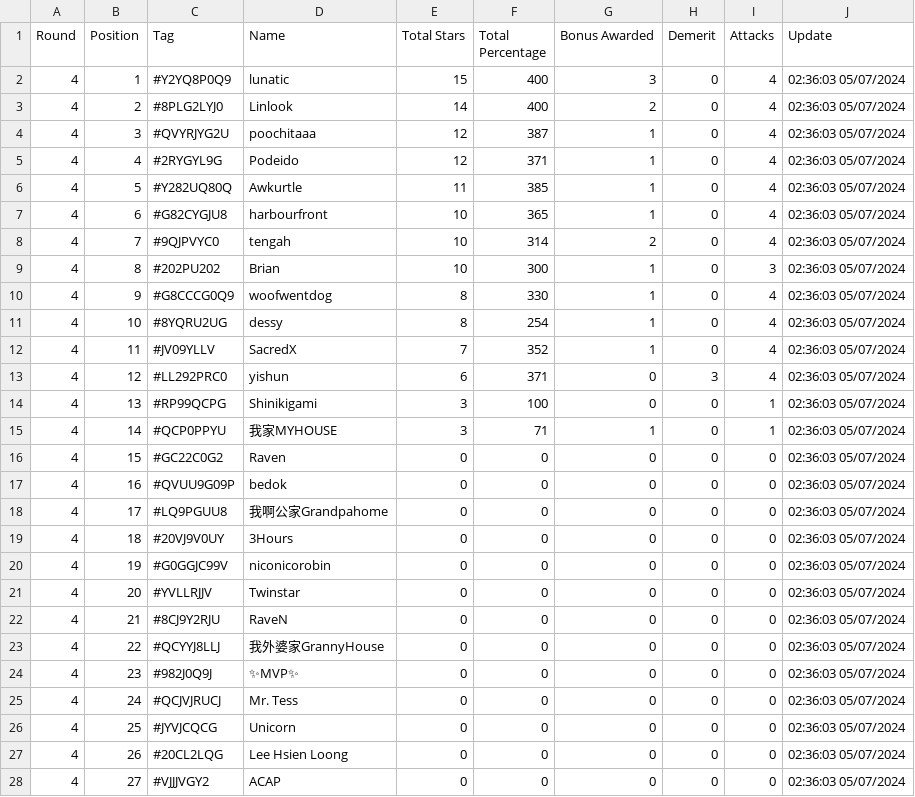
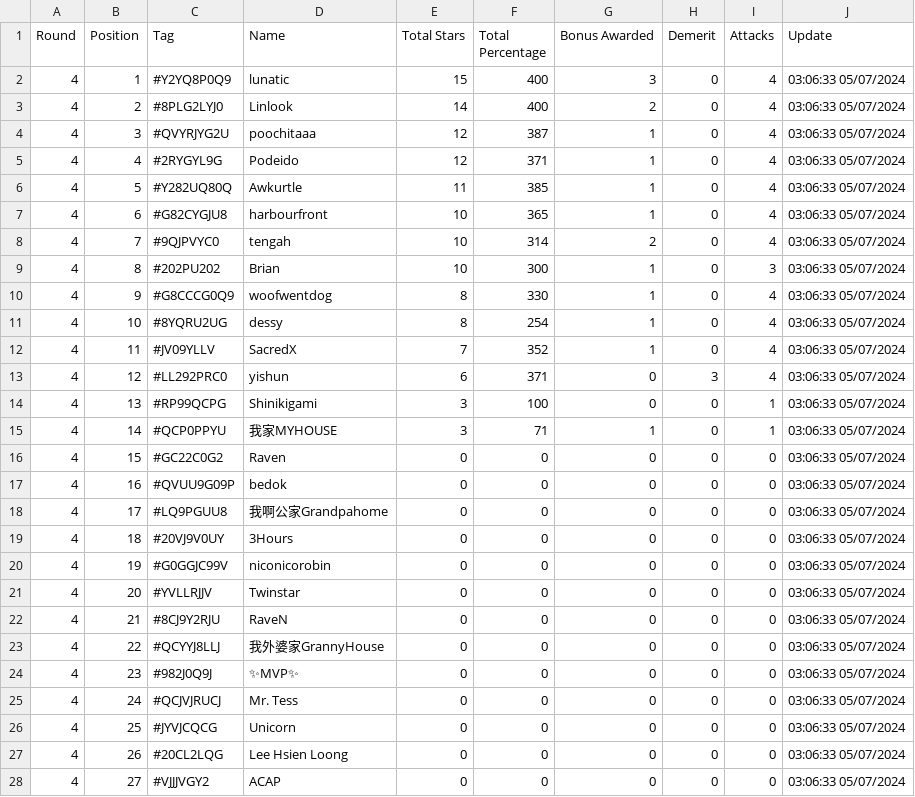
Before and after one commit to koweeshi/coc_cwl_scoreboard, a CSV file: May-2024_Summary.csv, drawn as a sheet; only a part is shown; the diff covers the shown part only.

Commit message:
Regular auto-commit at 03:06:33 on 07/05/2024

```diff
--- a/May-2024_Summary.csv
+++ b/May-2024_Summary.csv
@@ -1,28 +1,28 @@
 Round,Position,Tag,Name,Total Stars,Total Percentage,Bonus Awarded,Demerit,Attacks,Update
-4,1,#Y2YQ8P0Q9,lunatic,15,400,3,0,4,02:36:03 05/07/2024
-4,2,#8PLG2LYJ0,Linlook,14,400,2,0,4,02:36:03 05/07/2024
-4,3,#QVYRJYG2U,poochitaaa,12,387,1,0,4,02:36:03 05/07/2024
-4,4,#2RYGYL9G,Podeido,12,371,1,0,4,02:36:03 05/07/2024
-4,5,#Y282UQ80Q,Awkurtle,11,385,1,0,4,02:36:03 05/07/2024
-4,6,#G82CYGJU8,harbourfront,10,365,1,0,4,02:36:03 05/07/2024
-4,7,#9QJPVYC0,tengah,10,314,2,0,4,02:36:03 05/07/2024
-4,8,#202PU202,Brian,10,300,1,0,3,02:36:03 05/07/2024
-4,9,#G8CCCG0Q9,woofwentdog,8,330,1,0,4,02:36:03 05/07/2024
-4,10,#8YQRU2UG,dessy,8,254,1,0,4,02:36:03 05/07/2024
-4,11,#JV09YLLV,SacredX,7,352,1,0,4,02:36:03 05/07/2024
-4,12,#LL292PRC0,yishun,6,371,0,3,4,02:36:03 05/07/2024
-4,13,#RP99QCPG,Shinikigami,3,100,0,0,1,02:36:03 05/07/2024
-4,14,#QCP0PPYU,我家MYHOUSE,3,71,1,0,1,02:36:03 05/07/2024
-4,15,#GC22C0G2,Raven,0,0,0,0,0,02:36:03 05/07/2024
-4,16,#QVUU9G09P,bedok,0,0,0,0,0,02:36:03 05/07/2024
-4,17,#LQ9PGUU8,我啊公家Grandpahome,0,0,0,0,0,02:36:03 05/07/2024
-4,18,#20VJ9V0UY,3Hours,0,0,0,0,0,02:36:03 05/07/2024
-4,19,#G0GGJC99V,niconicorobin,0,0,0,0,0,02:36:03 05/07/2024
-4,20,#YVLLRJJV,Twinstar,0,0,0,0,0,02:36:03 05/07/2024
-4,21,#8CJ9Y2RJU,RaveN,0,0,0,0,0,02:36:03 05/07/2024
-4,22,#QCYYJ8LLJ,我外婆家GrannyHouse,0,0,0,0,0,02:36:03 05/07/2024
-4,23,#982J0Q9J,✨MVP✨,0,0,0,0,0,02:36:03 05/07/2024
-4,24,#QCJVJRUCJ,Mr. Tess,0,0,0,0,0,02:36:03 05/07/2024
-4,25,#JYVJCQCG,Unicorn,0,0,0,0,0,02:36:03 05/07/2024
-4,26,#20CL2LQG,Lee Hsien Loong,0,0,0,0,0,02:36:03 05/07/2024
-4,27,#VJJJVGY2,ACAP,0,0,0,0,0,02:36:03 05/07/2024
+4,1,#Y2YQ8P0Q9,lunatic,15,400,3,0,4,03:06:33 05/07/2024
+4,2,#8PLG2LYJ0,Linlook,14,400,2,0,4,03:06:33 05/07/2024
+4,3,#QVYRJYG2U,poochitaaa,12,387,1,0,4,03:06:33 05/07/2024
+4,4,#2RYGYL9G,Podeido,12,371,1,0,4,03:06:33 05/07/2024
+4,5,#Y282UQ80Q,Awkurtle,11,385,1,0,4,03:06:33 05/07/2024
+4,6,#G82CYGJU8,harbourfront,10,365,1,0,4,03:06:33 05/07/2024
+4,7,#9QJPVYC0,tengah,10,314,2,0,4,03:06:33 05/07/2024
+4,8,#202PU202,Brian,10,300,1,0,3,03:06:33 05/07/2024
+4,9,#G8CCCG0Q9,woofwentdog,8,330,1,0,4,03:06:33 05/07/2024
+4,10,#8YQRU2UG,dessy,8,254,1,0,4,03:06:33 05/07/2024
+4,11,#JV09YLLV,SacredX,7,352,1,0,4,03:06:33 05/07/2024
+4,12,#LL292PRC0,yishun,6,371,0,3,4,03:06:33 05/07/2024
+4,13,#RP99QCPG,Shinikigami,3,100,0,0,1,03:06:33 05/07/2024
+4,14,#QCP0PPYU,我家MYHOUSE,3,71,1,0,1,03:06:33 05/07/2024
+4,15,#GC22C0G2,Raven,0,0,0,0,0,03:06:33 05/07/2024
+4,16,#QVUU9G09P,bedok,0,0,0,0,0,03:06:33 05/07/2024
+4,17,#LQ9PGUU8,我啊公家Grandpahome,0,0,0,0,0,03:06:33 05/07/2024
+4,18,#20VJ9V0UY,3Hours,0,0,0,0,0,03:06:33 05/07/2024
+4,19,#G0GGJC99V,niconicorobin,0,0,0,0,0,03:06:33 05/07/2024
+4,20,#YVLLRJJV,Twinstar,0,0,0,0,0,03:06:33 05/07/2024
+4,21,#8CJ9Y2RJU,RaveN,0,0,0,0,0,03:06:33 05/07/2024
+4,22,#QCYYJ8LLJ,我外婆家GrannyHouse,0,0,0,0,0,03:06:33 05/07/2024
+4,23,#982J0Q9J,✨MVP✨,0,0,0,0,0,03:06:33 05/07/2024
+4,24,#QCJVJRUCJ,Mr. Tess,0,0,0,0,0,03:06:33 05/07/2024
+4,25,#JYVJCQCG,Unicorn,0,0,0,0,0,03:06:33 05/07/2024
+4,26,#20CL2LQG,Lee Hsien Loong,0,0,0,0,0,03:06:33 05/07/2024
+4,27,#VJJJVGY2,ACAP,0,0,0,0,0,03:06:33 05/07/2024
```
Also changed, not shown: 13 edited cells elsewhere in this file.
